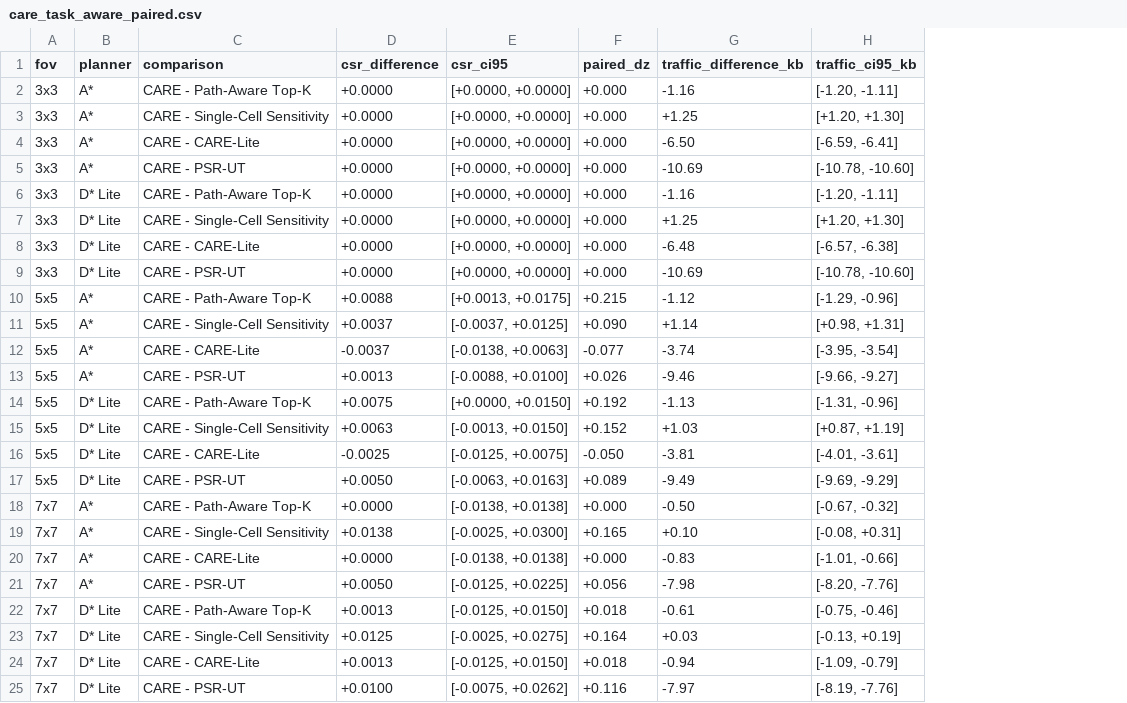
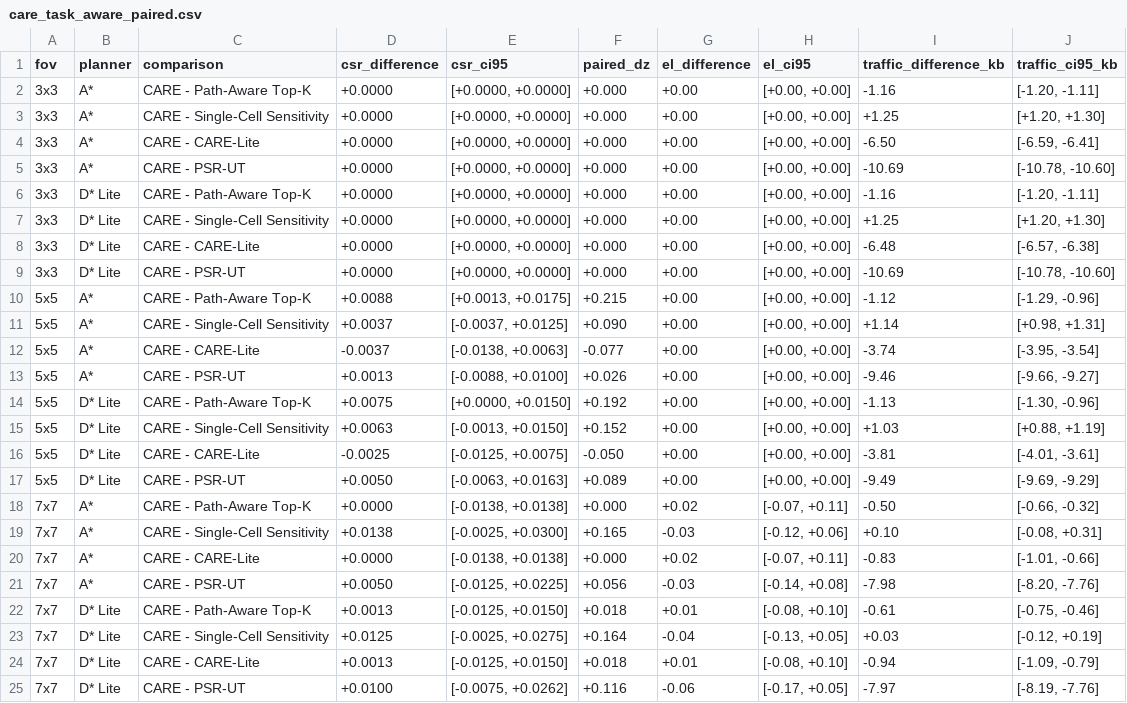
Before and after one commit to 21ning/CARE-Repair-Before-You-Decide-for-Lossy-Multi-Robot-Map-Sharing, a CSV file: paper/tables/care_task_aware_paired.csv, drawn as a sheet; addresses are those after the commit; the diff names each change by its address in the sheet, - before the commit and + after, or states it on an @@ line.

```diff
--- a/paper/tables/care_task_aware_paired.csv
+++ b/paper/tables/care_task_aware_paired.csv
+column G (el_difference), rows 2-25: +0.00 | +0.00 | +0.00 | +0.00 | +0.00 | +0.00 | +0.00 | +0.00 | +0.00 | +0.00 | +0.00 | +0.00 | +0.00 | +0.00 | +0.00 | +0.00 | +0.02 | -0.03 | +0.02 | -0.03 | +0.01 | -0.04 | +0.01 | -0.06
+column H (el_ci95), rows 2-25: [+0.00, +0.00] | [+0.00, +0.00] | [+0.00, +0.00] | [+0.00, +0.00] | [+0.00, +0.00] | [+0.00, +0.00] | [+0.00, +0.00] | [+0.00, +0.00] | [+0.00, +0.00] | [+0.00, +0.00] | [+0.00, +0.00] | [+0.00, +0.00] | [+0.00, +0.00] | [+0.00, +0.00] | [+0.00, +0.00] | [+0.00, +0.00] | [-0.07, +0.11] | [-0.12, +0.06] | [-0.07, +0.11] | [-0.14, +0.08] | [-0.08, +0.10] | [-0.13, +0.05] | [-0.08, +0.10] | [-0.17, +0.05]
-J14 (traffic_ci95_kb): [-1.31, -0.96]
+J14 (traffic_ci95_kb): [-1.30, -0.96]
-J15 (traffic_ci95_kb): [+0.87, +1.19]
+J15 (traffic_ci95_kb): [+0.88, +1.19]
-J18 (traffic_ci95_kb): [-0.67, -0.32]
+J18 (traffic_ci95_kb): [-0.66, -0.32]
-J23 (traffic_ci95_kb): [-0.13, +0.19]
+J23 (traffic_ci95_kb): [-0.12, +0.19]
```
Also changed, not shown: paper/tables/care_extensions.csv, paper/tables/care_external_baselines_fov.csv, 53 other files.
